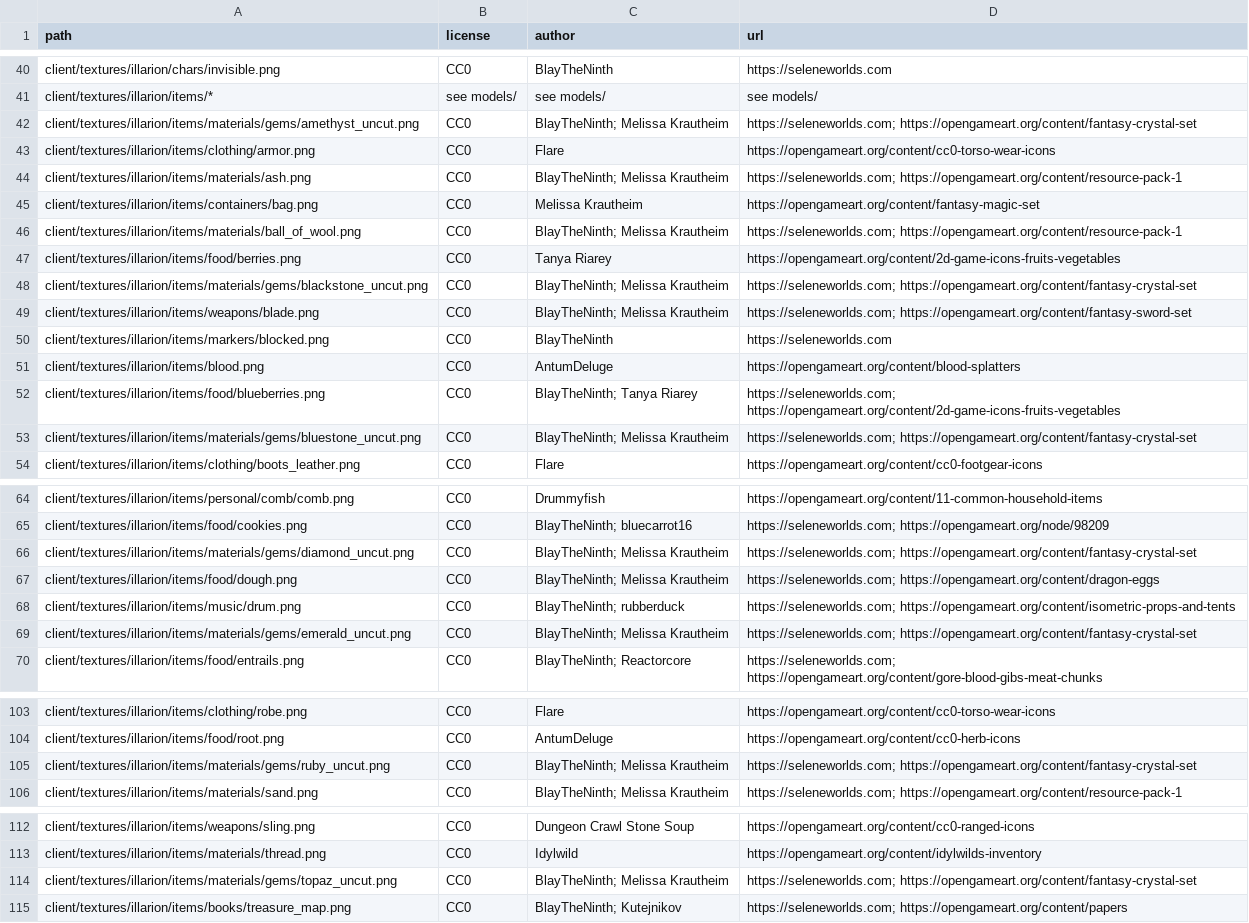
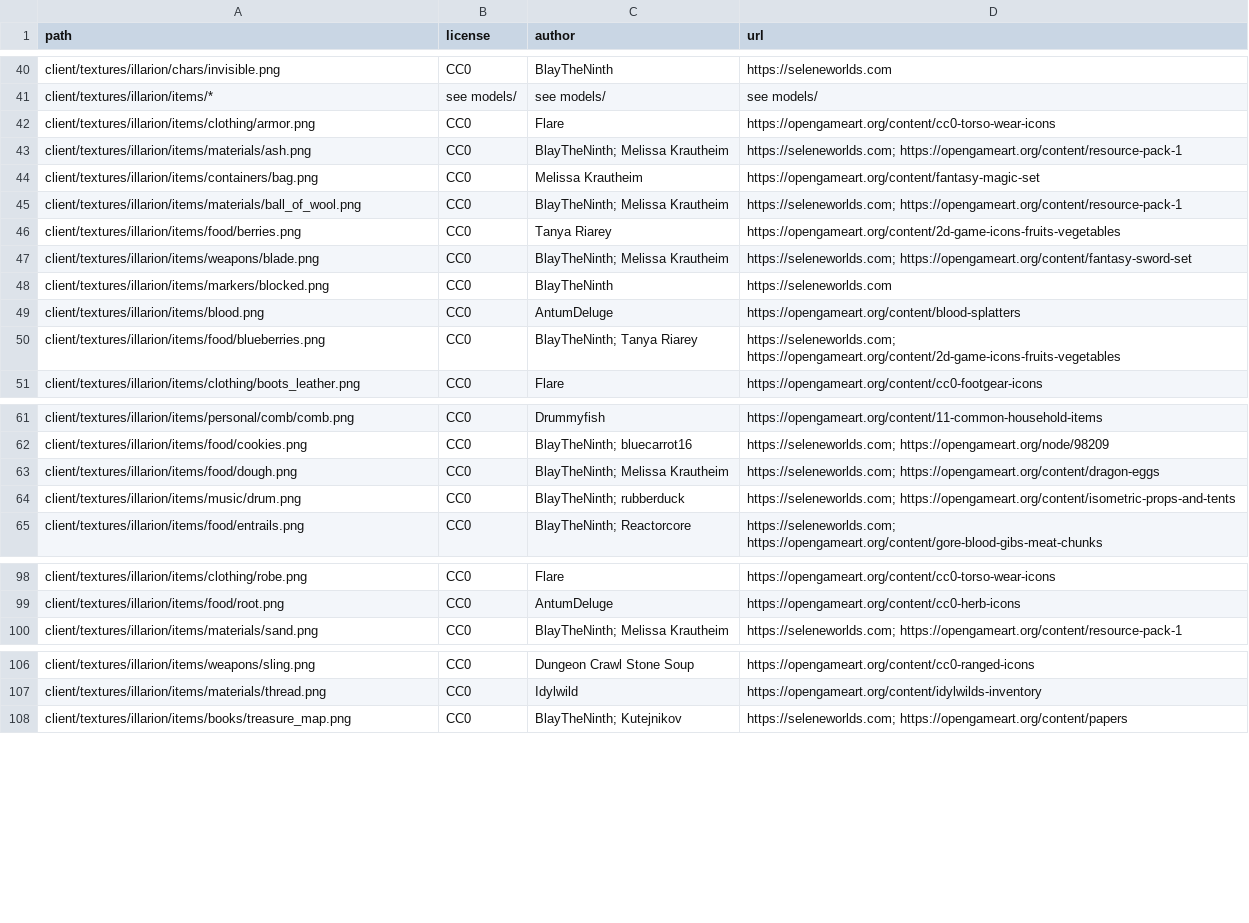
Before and after one commit to SeleneWorlds/Illarion-Gobaith-Assets, a CSV file: CREDITS.csv, drawn as a sheet; only a part is shown, gaps mark what is left out; removed rows and columns are numbered as before the commit, all else as after; the diff covers the shown part only; the diff names each change by its address in the sheet, - before the commit and + after, or states it on an @@ line.

Commit message:
Uncut gems

```diff
--- a/CREDITS.csv
+++ b/CREDITS.csv
-row 42: client/textures/illarion/items/materials/gems/amethyst_uncut.png | CC0 | BlayTheNinth; Melissa Krautheim | https://seleneworlds.com; https://opengameart.org/content/fantasy-crystal-set
-row 48: client/textures/illarion/items/materials/gems/blackstone_uncut.png | CC0 | BlayTheNinth; Melissa Krautheim | https://seleneworlds.com; https://opengameart.org/content/fantasy-crystal-set
-row 53: client/textures/illarion/items/materials/gems/bluestone_uncut.png | CC0 | BlayTheNinth; Melissa Krautheim | https://seleneworlds.com; https://opengameart.org/content/fantasy-crystal-set
-row 66: client/textures/illarion/items/materials/gems/diamond_uncut.png | CC0 | BlayTheNinth; Melissa Krautheim | https://seleneworlds.com; https://opengameart.org/content/fantasy-crystal-set
-row 69: client/textures/illarion/items/materials/gems/emerald_uncut.png | CC0 | BlayTheNinth; Melissa Krautheim | https://seleneworlds.com; https://opengameart.org/content/fantasy-crystal-set
-row 105: client/textures/illarion/items/materials/gems/ruby_uncut.png | CC0 | BlayTheNinth; Melissa Krautheim | https://seleneworlds.com; https://opengameart.org/content/fantasy-crystal-set
-row 114: client/textures/illarion/items/materials/gems/topaz_uncut.png | CC0 | BlayTheNinth; Melissa Krautheim | https://seleneworlds.com; https://opengameart.org/content/fantasy-crystal-set
```
Also changed, not shown: 1 added row elsewhere in this file, 29 other files.
